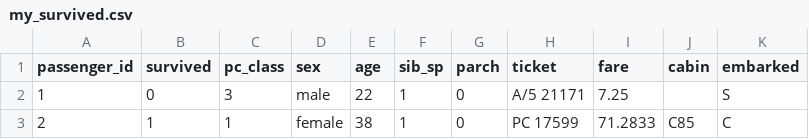
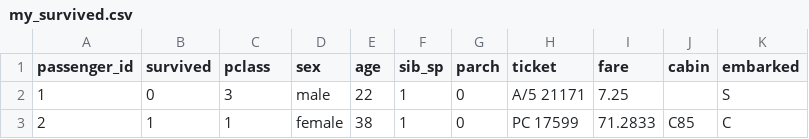
Before and after one commit to sdkfz181tiger/ExpPython, a CSV file: 2026/SukkiriML2026/sec07/01/my_survived.csv, drawn as a sheet; only a part is shown.

```diff
--- a/2026/SukkiriML2026/sec07/01/my_survived.csv
+++ b/2026/SukkiriML2026/sec07/01/my_survived.csv
@@ -1,2 +1,2 @@
-passenger_id,survived,pc_class,sex,age,sib_sp,parch,ticket,fare,cabin,embarked
+passenger_id,survived,pclass,sex,age,sib_sp,parch,ticket,fare,cabin,embarked
 1,0,3,male,22,1,0,A/5 21171,7.25,,S
```
Also changed, not shown: 2 other files.
